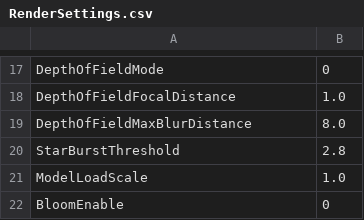
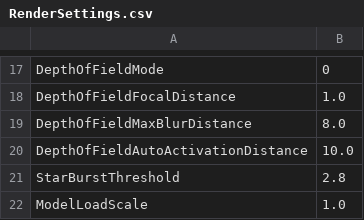
Before and after one commit to bibindon/RedFortressRender, a CSV file: Sample/RenderSettings.csv, drawn as a sheet; only a part is shown, gaps mark what is left out; the shorter side is filled out with more unchanged rows; the diff names each change by its address in the sheet, - before the commit and + after, or states it on an @@ line.

```diff
--- a/Sample/RenderSettings.csv
+++ b/Sample/RenderSettings.csv
+row 20: DepthOfFieldAutoActivationDistance | 10.0
```
Also changed, not shown: 11 other files.
